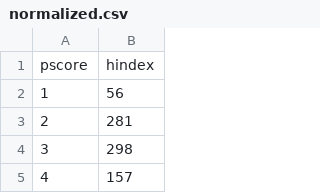
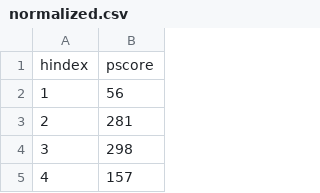
Before and after one commit to jmfveneroso/pscore_correlation, a CSV file: tex/data/normalized.csv, drawn as a sheet; only a part is shown.

```diff
--- a/tex/data/normalized.csv
+++ b/tex/data/normalized.csv
@@ -1,2 +1,2 @@
-pscore,hindex
+hindex,pscore
 1,56
```
Also changed, not shown: 3 other files.
